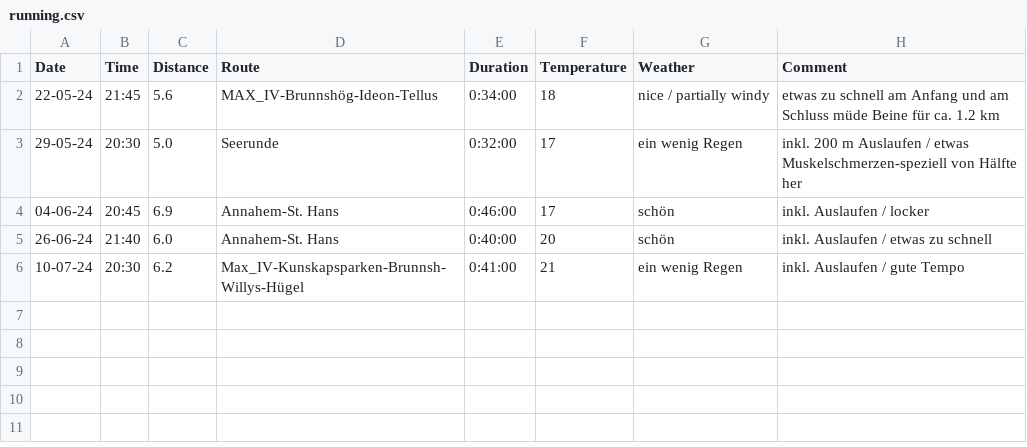
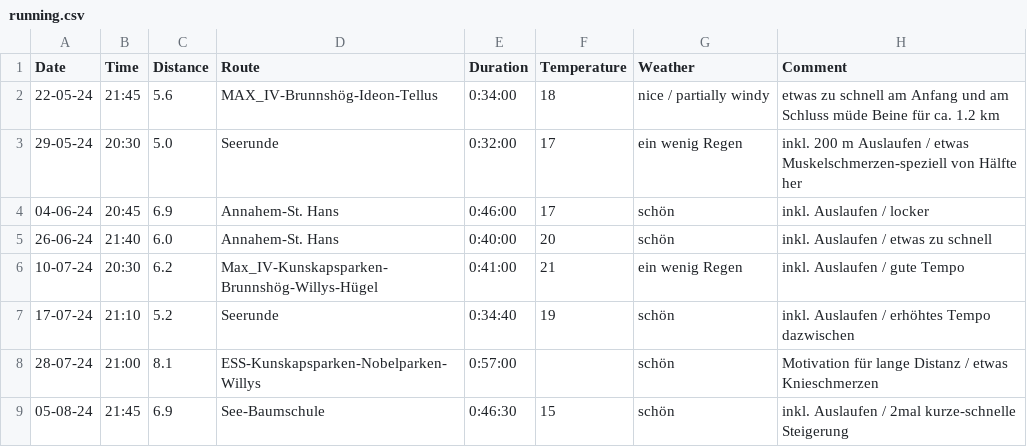
Before and after one commit to camstutz/broloppet, a CSV file: running.csv, drawn as a sheet.

Commit message:
add new runs

```diff
--- a/running.csv
+++ b/running.csv
@@ -5,2 +5,5 @@ Date,Time,Distance,Route,Duration,Temperature,Weather,Comment
 26-06-24,21:40,6.0,Annahem-St. Hans,0:40:00,20,schön,inkl. Auslaufen / etwas zu schnell
-10-07-24,20:30,6.2,Max_IV-Kunskapsparken-Brunnsh-Willys-Hügel,0:41:00,21,ein wenig Regen,inkl. Auslaufen / gute Tempo
+10-07-24,20:30,6.2,Max_IV-Kunskapsparken-Brunnshög-Willys-Hügel,0:41:00,21,ein wenig Regen,inkl. Auslaufen / gute Tempo
+17-07-24,21:10,5.2,Seerunde,0:34:40,19,schön,inkl. Auslaufen / erhöhtes Tempo dazwischen
+28-07-24,21:00,8.1,ESS-Kunskapsparken-Nobelparken-Willys,0:57:00,,schön,Motivation für lange Distanz / etwas Knieschmerzen
+05-08-24,21:45,6.9,See-Baumschule,0:46:30,15,schön,inkl. Auslaufen / 2mal kurze-schnelle Steigerung
```
